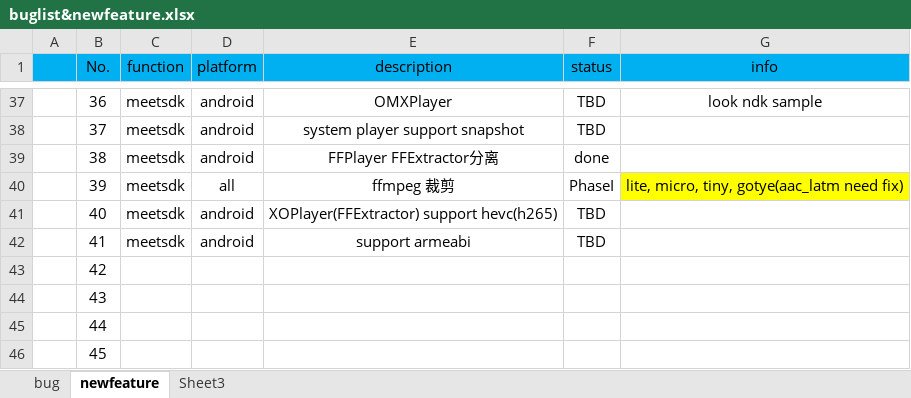
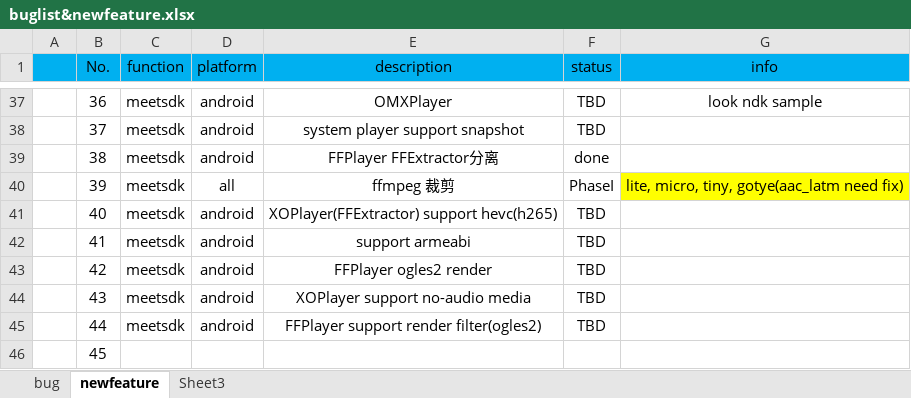
Before and after one commit to peterjerry/MeetSDK, an Excel workbook: engine2/Doc/buglist&newfeature.xlsx, sheet newfeature, drawn as a sheet; only a part is shown, gaps mark what is left out; values as stored, in another font and other column widths than the file's, no borders; the diff names each change by its address in the sheet, - before the commit and + after, or states it on an @@ line.

```diff
--- a/engine2/Doc/buglist&newfeature.xlsx (sheet newfeature)
+++ b/engine2/Doc/buglist&newfeature.xlsx (sheet newfeature)
-C43:C45 (function): (empty)
+C43:C45 (function): meetsdk
-D43:D45 (platform): (empty)
+D43:D45 (platform): android
-E43 (description): (empty)
+E43 (description): FFPlayer ogles2 render
-F43:F45 (status): (empty)
+F43:F45 (status): TBD
-E44 (description): (empty)
+E44 (description): XOPlayer support no-audio media
-E45 (description): (empty)
+E45 (description): FFPlayer support render filter(ogles2)
```
Also changed, not shown: 15 other files.
